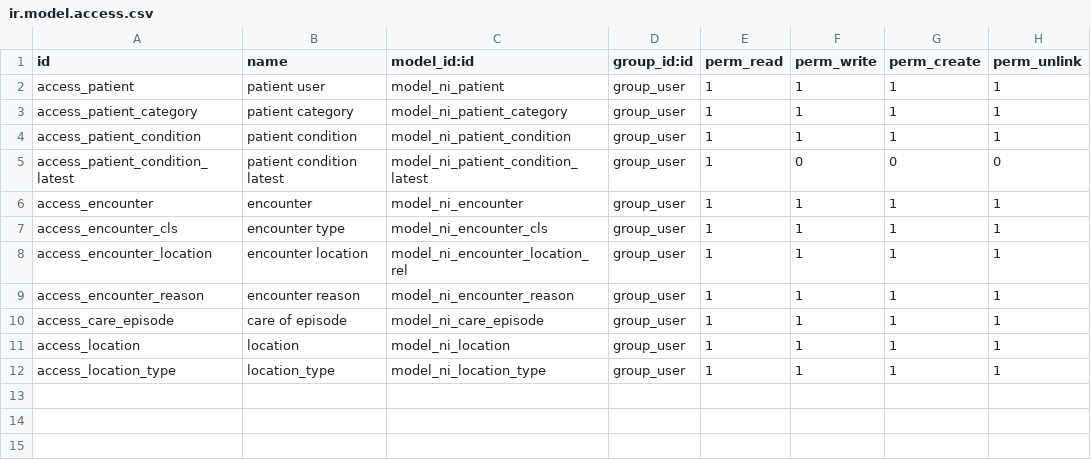
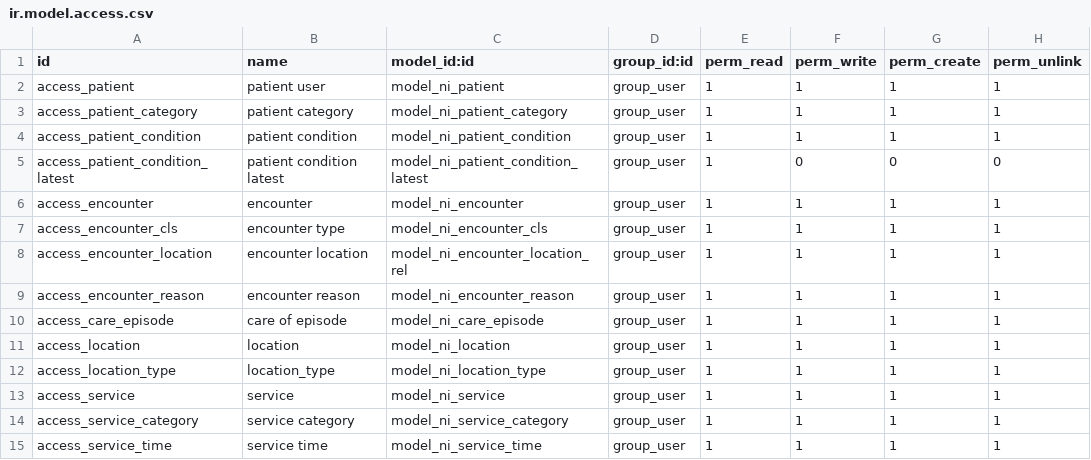
Before and after one commit to nirun-life/nirun, a CSV file: nirun_patient/security/ir.model.access.csv, drawn as a sheet; the diff names each change by its address in the sheet, - before the commit and + after, or states it on an @@ line.

Commit message:
[IMP] nirun_patient: Add healthcare_service.py

```diff
--- a/nirun_patient/security/ir.model.access.csv
+++ b/nirun_patient/security/ir.model.access.csv
+row 13: access_service | service | model_ni_service | group_user | 1 | 1 | 1 | 1
+row 14: access_service_category | service category | model_ni_service_category | group_user | 1 | 1 | 1 | 1
+row 15: access_service_time | service time | model_ni_service_time | group_user | 1 | 1 | 1 | 1
```
Also changed, not shown: 8 other files.
